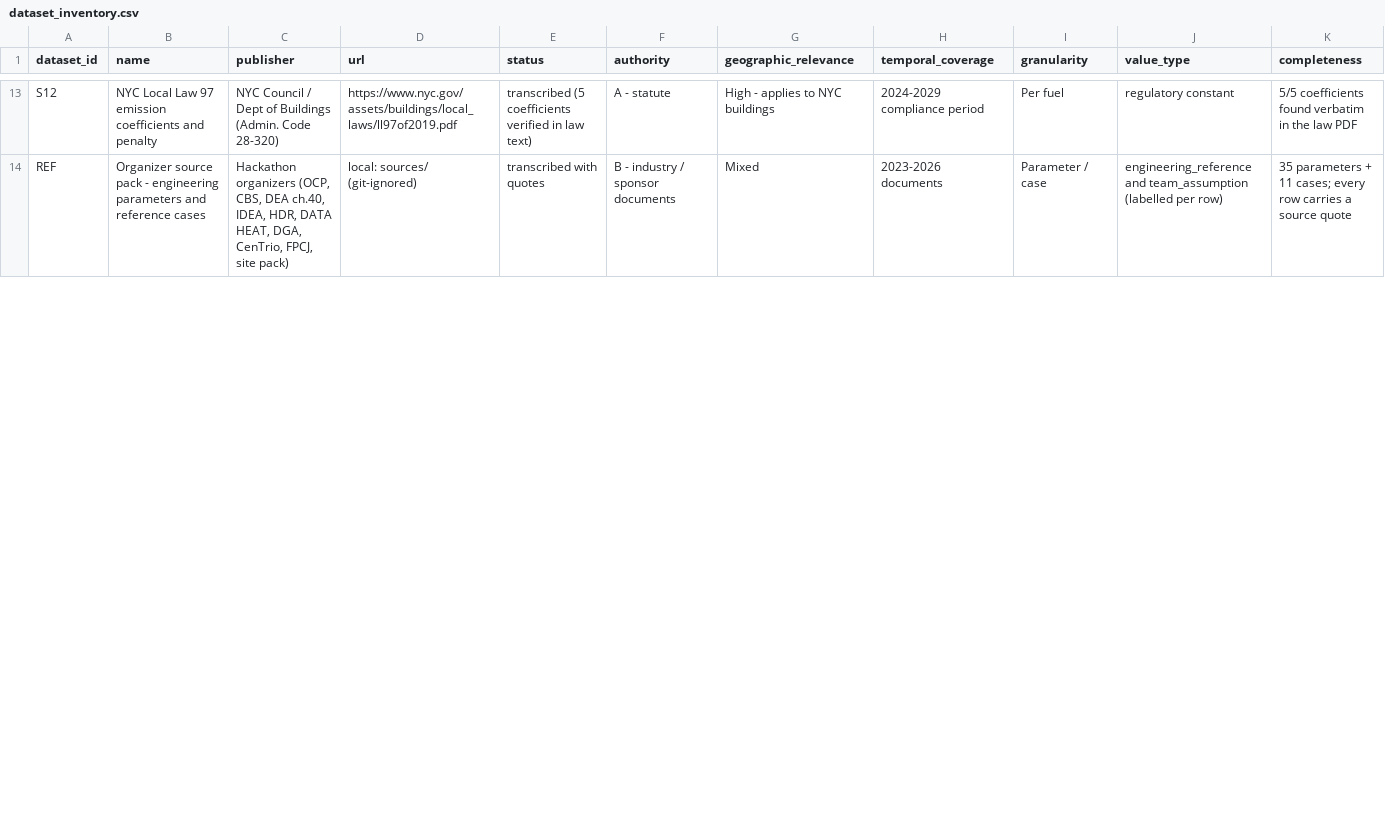
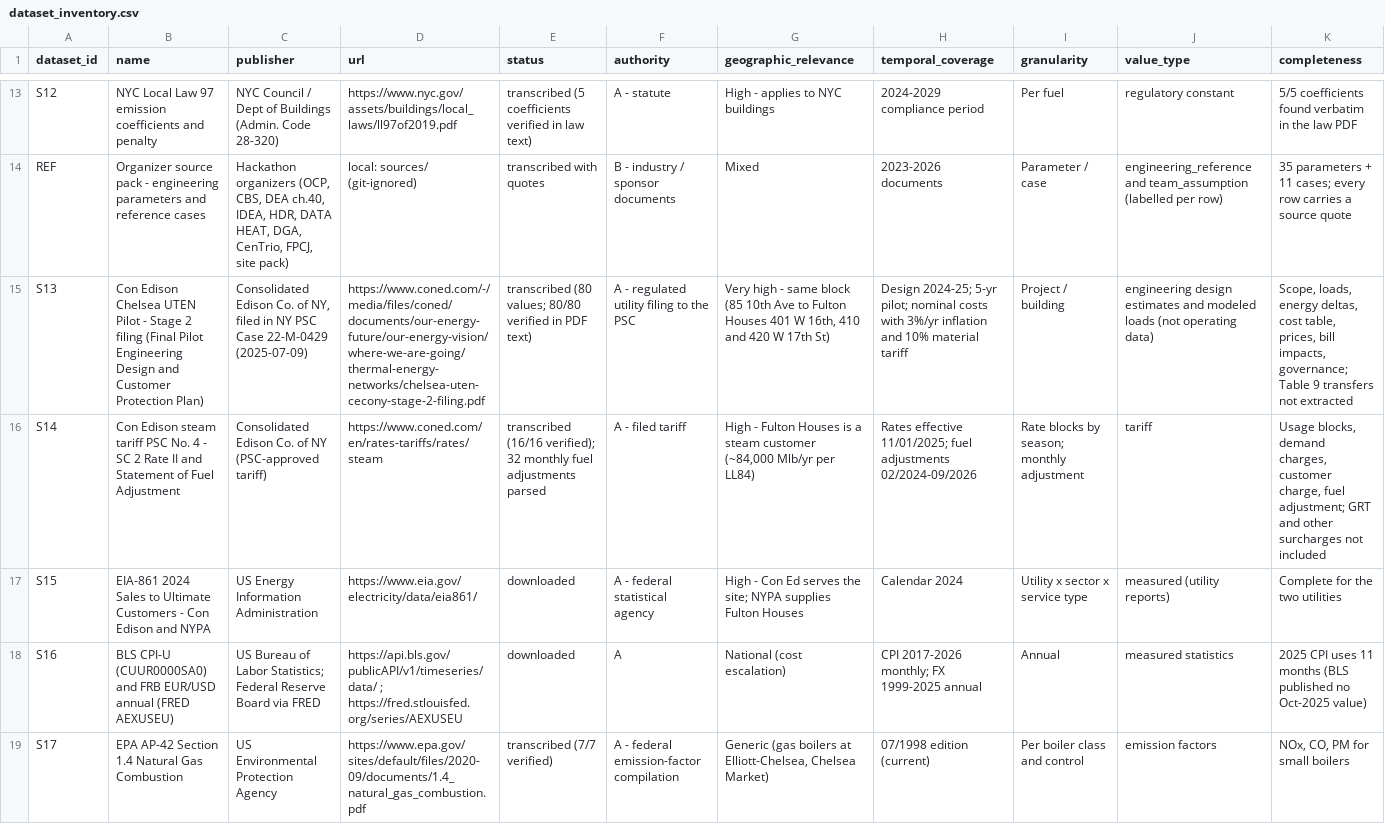
Before and after one commit to qt2113/Heat_Reuse_Hackathon, a CSV file: data/dataset_inventory.csv, drawn as a sheet; only a part is shown, gaps mark what is left out; rows hold the shown columns only; the diff covers the shown part only; the diff names each change by its address in the sheet, - before the commit and + after, or states it on an @@ line.

Commit message:
upload some data

```diff
--- a/data/dataset_inventory.csv
+++ b/data/dataset_inventory.csv
+row 15: S13 | Con Edison Chelsea UTEN Pilot - Stage 2 filing (Final Pilot Engineering Design and Customer Protection Plan) | Consolidated Edison Co. of NY, filed in NY PSC Case 22-M-0429 (2025-07-09) | https://www.coned.com/-/media/files/coned/documents/our-energy-future/our-energy-vision/where-we-are-going/thermal-energy-networks/chelsea-uten-cecony-stage-2-filing.pdf | transcribed (80 values; 80/80 verified in PDF text) | A - regulated utility filing to the PSC | Very high - same block (85 10th Ave to Fulton Houses 401 W 16th, 410 and 420 W 17th St) | Design 2024-25; 5-yr pilot; nominal costs with 3%/yr inflation and 10% material tariff | Project / building | engineering design estimates and modeled loads (not operating data) | Scope, loads, energy deltas, cost table, prices, bill impacts, governance; Table 9 transfers not extracted
+row 16: S14 | Con Edison steam tariff PSC No. 4 - SC 2 Rate II and Statement of Fuel Adjustment | Consolidated Edison Co. of NY (PSC-approved tariff) | https://www.coned.com/en/rates-tariffs/rates/steam | transcribed (16/16 verified); 32 monthly fuel adjustments parsed | A - filed tariff | High - Fulton Houses is a steam customer (~84,000 Mlb/yr per LL84) | Rates effective 11/01/2025; fuel adjustments 02/2024-09/2026 | Rate blocks by season; monthly adjustment | tariff | Usage blocks, demand charges, customer charge, fuel adjustment; GRT and other surcharges not included
+row 17: S15 | EIA-861 2024 Sales to Ultimate Customers - Con Edison and NYPA | US Energy Information Administration | https://www.eia.gov/electricity/data/eia861/ | downloaded | A - federal statistical agency | High - Con Ed serves the site; NYPA supplies Fulton Houses | Calendar 2024 | Utility x sector x service type | measured (utility reports) | Complete for the two utilities
+row 18: S16 | BLS CPI-U (CUUR0000SA0) and FRB EUR/USD annual (FRED AEXUSEU) | US Bureau of Labor Statistics; Federal Reserve Board via FRED | https://api.bls.gov/publicAPI/v1/timeseries/data/ ; https://fred.stlouisfed.org/series/AEXUSEU | downloaded | A | National (cost escalation) | CPI 2017-2026 monthly; FX 1999-2025 annual | Annual | measured statistics | 2025 CPI uses 11 months (BLS published no Oct-2025 value)
+row 19: S17 | EPA AP-42 Section 1.4 Natural Gas Combustion | US Environmental Protection Agency | https://www.epa.gov/sites/default/files/2020-09/documents/1.4_natural_gas_combustion.pdf | transcribed (7/7 verified) | A - federal emission-factor compilation | Generic (gas boilers at Elliott-Chelsea, Chelsea Market) | 07/1998 edition (current) | Per boiler class and control | emission factors | NOx, CO, PM for small boilers
```
Also changed, not shown: 2 added rows and 12 edited cells elsewhere in this file, data/data_dictionary.csv, data/validation_report.csv, 22 other files.
